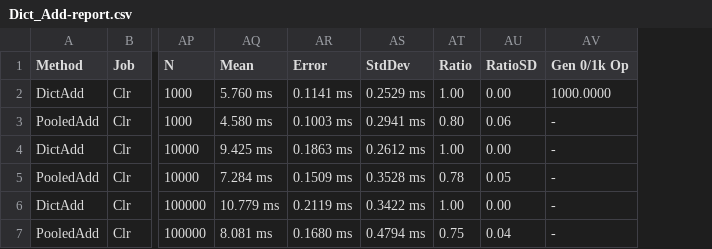
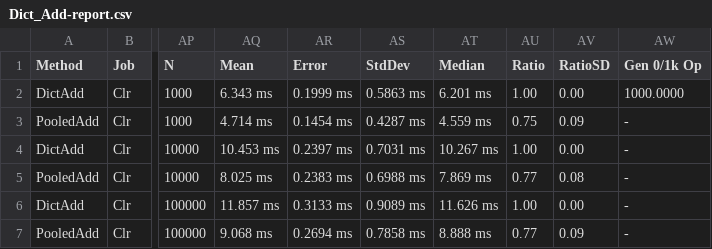
Before and after one commit to jtmueller/Collections.Pooled, a CSV file: docs/benchmarks/net472/Dict_Add-report.csv, drawn as a sheet; only a part is shown, gaps mark what is left out; addresses are those after the commit; the diff names each change by its address in the sheet, - before the commit and + after, or states it on an @@ line.

```diff
--- a/docs/benchmarks/net472/Dict_Add-report.csv
+++ b/docs/benchmarks/net472/Dict_Add-report.csv
+column AT (Median), rows 2-7: 6.201 ms | 4.559 ms | 10.267 ms | 7.869 ms | 11.626 ms | 8.888 ms
-AQ2 (Mean): 5.760 ms
+AQ2 (Mean): 6.343 ms
-AR2 (Error): 0.1141 ms
+AR2 (Error): 0.1999 ms
-AS2 (StdDev): 0.2529 ms
+AS2 (StdDev): 0.5863 ms
-AQ3 (Mean): 4.580 ms
+AQ3 (Mean): 4.714 ms
-AR3 (Error): 0.1003 ms
+AR3 (Error): 0.1454 ms
-AS3 (StdDev): 0.2941 ms
+AS3 (StdDev): 0.4287 ms
-AU3 (Ratio): 0.80
+AU3 (Ratio): 0.75
-AV3 (RatioSD): 0.06
+AV3 (RatioSD): 0.09
-AQ4 (Mean): 9.425 ms
+AQ4 (Mean): 10.453 ms
-AR4 (Error): 0.1863 ms
+AR4 (Error): 0.2397 ms
-AS4 (StdDev): 0.2612 ms
+AS4 (StdDev): 0.7031 ms
-AQ5 (Mean): 7.284 ms
+AQ5 (Mean): 8.025 ms
-AR5 (Error): 0.1509 ms
+AR5 (Error): 0.2383 ms
-AS5 (StdDev): 0.3528 ms
+AS5 (StdDev): 0.6988 ms
-AU5 (Ratio): 0.78
+AU5 (Ratio): 0.77
-AV5 (RatioSD): 0.05
+AV5 (RatioSD): 0.08
-AQ6 (Mean): 10.779 ms
+AQ6 (Mean): 11.857 ms
-AR6 (Error): 0.2119 ms
+AR6 (Error): 0.3133 ms
-AS6 (StdDev): 0.3422 ms
+AS6 (StdDev): 0.9089 ms
-AQ7 (Mean): 8.081 ms
+AQ7 (Mean): 9.068 ms
-AR7 (Error): 0.1680 ms
+AR7 (Error): 0.2694 ms
-AS7 (StdDev): 0.4794 ms
+AS7 (StdDev): 0.7858 ms
-AU7 (Ratio): 0.75
+AU7 (Ratio): 0.77
-AV7 (RatioSD): 0.04
+AV7 (RatioSD): 0.09
```
Also changed, not shown: docs/benchmarks/net472/Dict_Constructors-report.csv, docs/benchmarks/net472/Dict_SetItem-report.csv, 13 other files.
